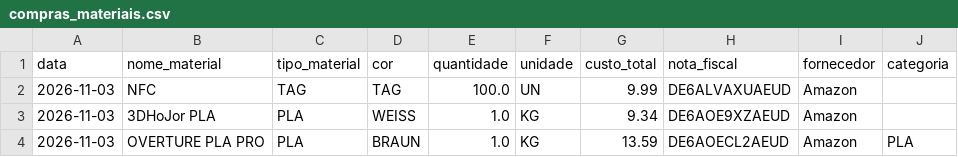
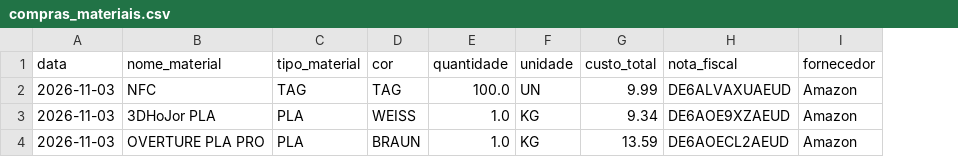
Before and after one commit to geopare/EITA, a CSV file: compras_materiais.csv, drawn as a sheet; the diff names each change by its address in the sheet, - before the commit and + after, or states it on an @@ line.

Commit message:
Compra atualizada com sucesso!

```diff
--- a/compras_materiais.csv
+++ b/compras_materiais.csv
-column J (categoria), row 4: PLA
```
